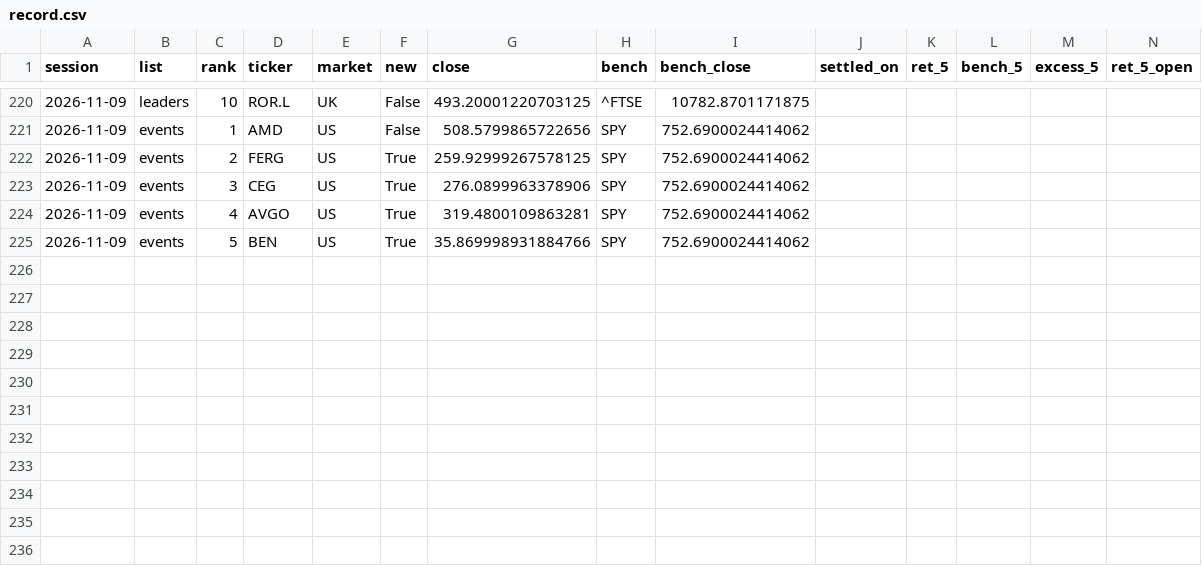
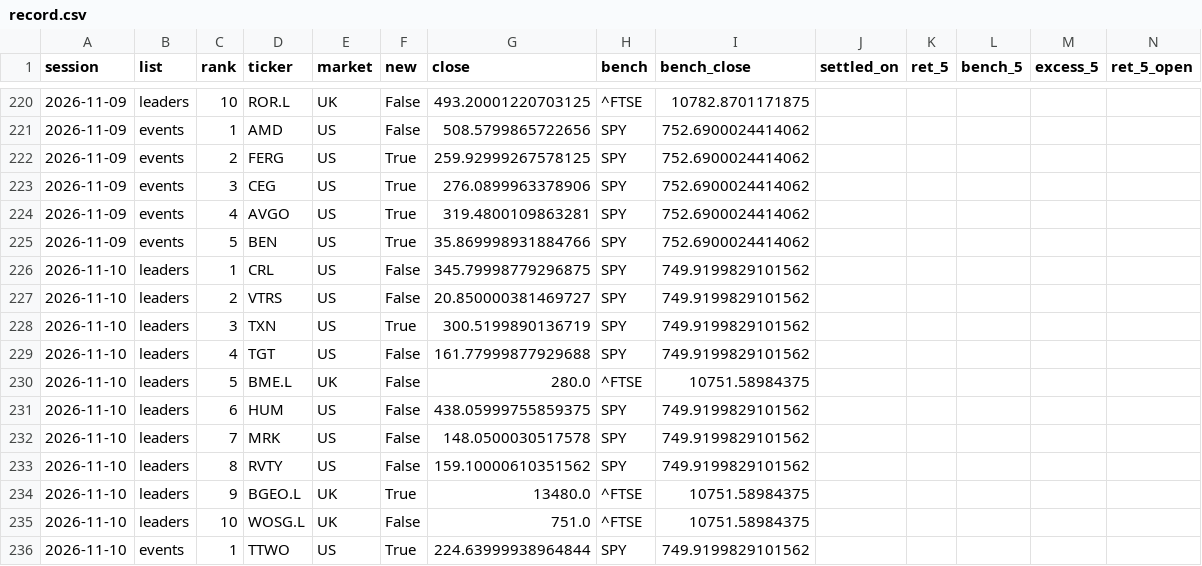
Before and after one commit to timzwang/ft-game, a CSV file: scan/record.csv, drawn as a sheet; only a part is shown, gaps mark what is left out; rows hold the shown columns only; the diff covers the shown part only; the diff names each change by its address in the sheet, - before the commit and + after, or states it on an @@ line.

```diff
--- a/scan/record.csv
+++ b/scan/record.csv
+row 226: 2026-11-10 | leaders | 1 | CRL | US | False | 345.79998779296875 | SPY | 749.9199829101562
+row 227: 2026-11-10 | leaders | 2 | VTRS | US | False | 20.850000381469727 | SPY | 749.9199829101562
+row 228: 2026-11-10 | leaders | 3 | TXN | US | True | 300.5199890136719 | SPY | 749.9199829101562
+row 229: 2026-11-10 | leaders | 4 | TGT | US | False | 161.77999877929688 | SPY | 749.9199829101562
+row 230: 2026-11-10 | leaders | 5 | BME.L | UK | False | 280.0 | ^FTSE | 10751.58984375
+row 231: 2026-11-10 | leaders | 6 | HUM | US | False | 438.05999755859375 | SPY | 749.9199829101562
+row 232: 2026-11-10 | leaders | 7 | MRK | US | False | 148.0500030517578 | SPY | 749.9199829101562
+row 233: 2026-11-10 | leaders | 8 | RVTY | US | False | 159.10000610351562 | SPY | 749.9199829101562
+row 234: 2026-11-10 | leaders | 9 | BGEO.L | UK | True | 13480.0 | ^FTSE | 10751.58984375
+row 235: 2026-11-10 | leaders | 10 | WOSG.L | UK | False | 751.0 | ^FTSE | 10751.58984375
+row 236: 2026-11-10 | events | 1 | TTWO | US | True | 224.63999938964844 | SPY | 749.9199829101562
```
Also changed, not shown: 91 edited cells elsewhere in this file, scan/latest.csv, 3 other files.
